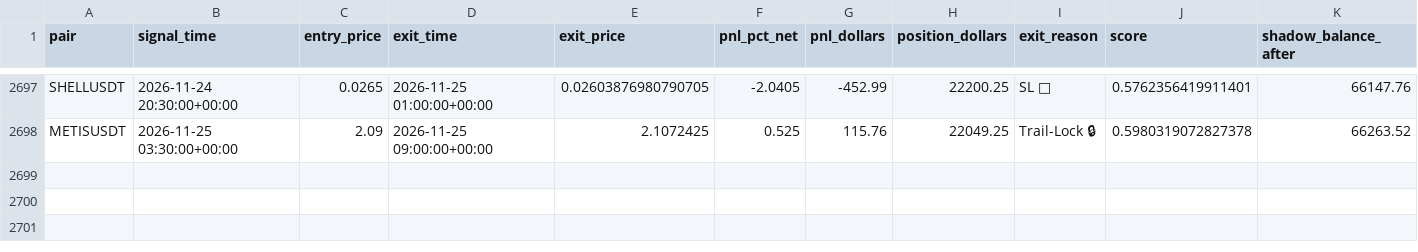
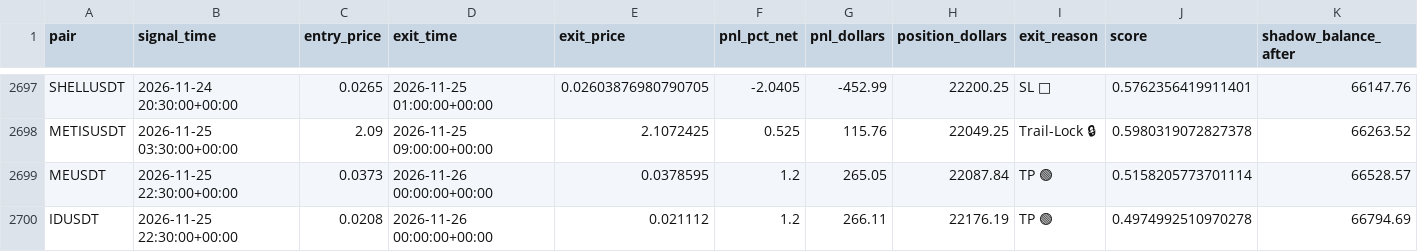
Before and after one commit to tlal1000666-ux/wurfect, a CSV file: shadow_trades_log.csv, drawn as a sheet; only a part is shown, gaps mark what is left out.

```diff
--- a/shadow_trades_log.csv
+++ b/shadow_trades_log.csv
@@ -2698 +2698,3 @@ SHELLUSDT,2026-11-24 20:30:00+00:00,0.0265,2026-11-25 01:00:00+00:00,0.026038769
 METISUSDT,2026-11-25 03:30:00+00:00,2.09,2026-11-25 09:00:00+00:00,2.1072425,0.525,115.76,22049.25,Trail-Lock 🔒,0.5980319072827378,66263.52
+MEUSDT,2026-11-25 22:30:00+00:00,0.0373,2026-11-26 00:00:00+00:00,0.0378595,1.2,265.05,22087.84,TP 🟢,0.5158205773701114,66528.57
+IDUSDT,2026-11-25 22:30:00+00:00,0.0208,2026-11-26 00:00:00+00:00,0.021112,1.2,266.11,22176.19,TP 🟢,0.4974992510970278,66794.69
```
Also changed, not shown: trades_log.csv, 1 other file.
